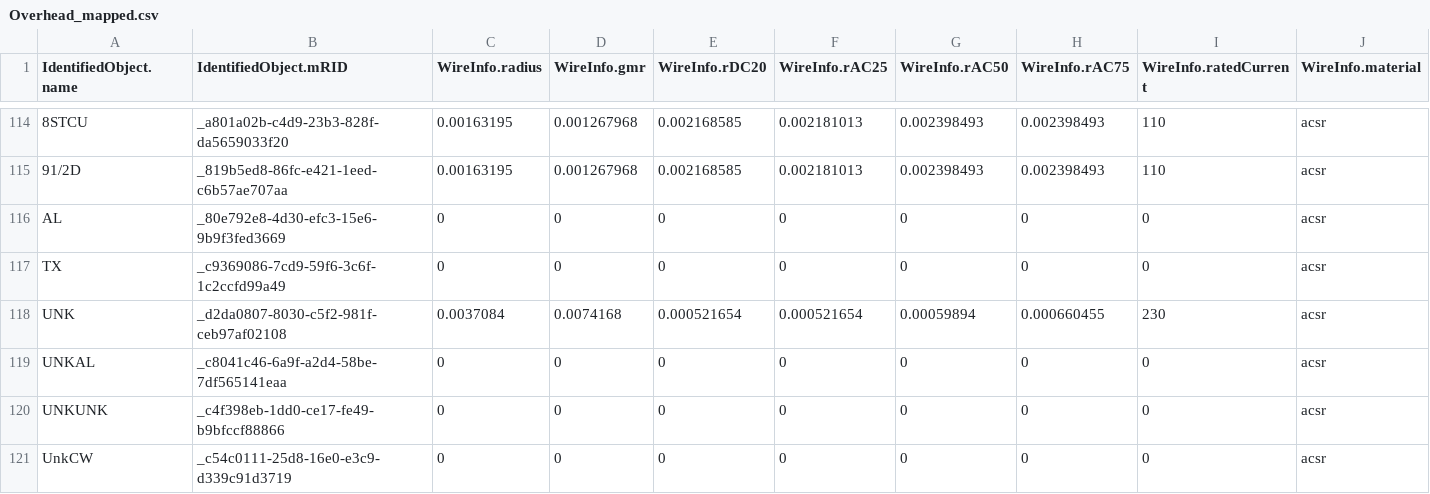
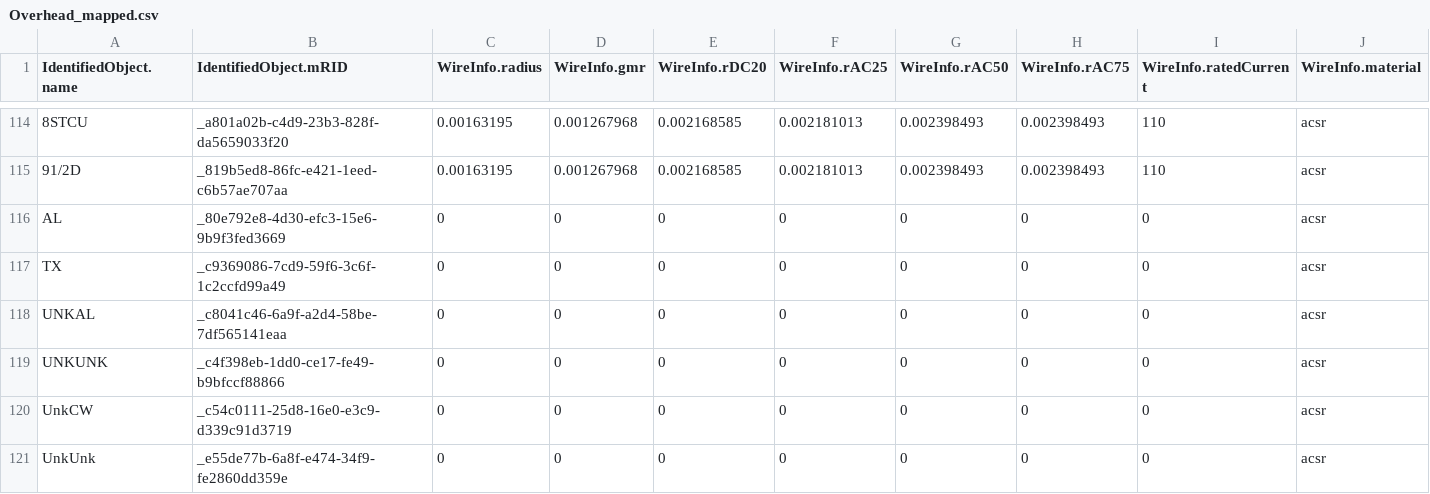
Before and after one commit to MuMonish/Powergrid-Models, a CSV file: Meas/Overhead_mapped.csv, drawn as a sheet; only a part is shown, gaps mark what is left out; the shorter side is filled out with more unchanged rows; rows hold the shown columns only; the diff names each change by its address in the sheet, - before the commit and + after, or states it on an @@ line.

Commit message:
removed unk conductor from OH data

```diff
--- a/Meas/Overhead_mapped.csv
+++ b/Meas/Overhead_mapped.csv
-row 118: UNK | _d2da0807-8030-c5f2-981f-ceb97af02108 | 0.0037084 | 0.0074168 | 0.000521654 | 0.000521654 | 0.00059894 | 0.000660455 | 230 | acsr
```
